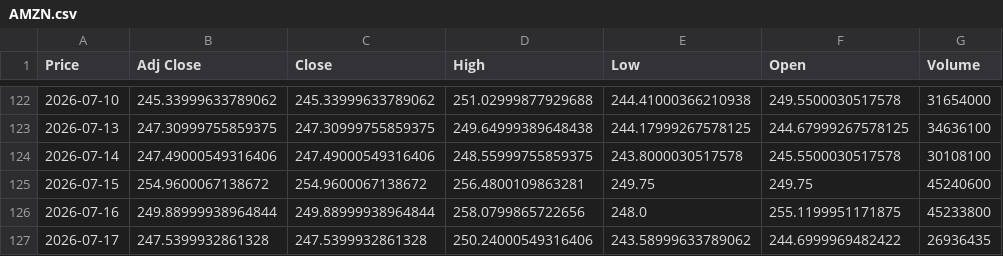
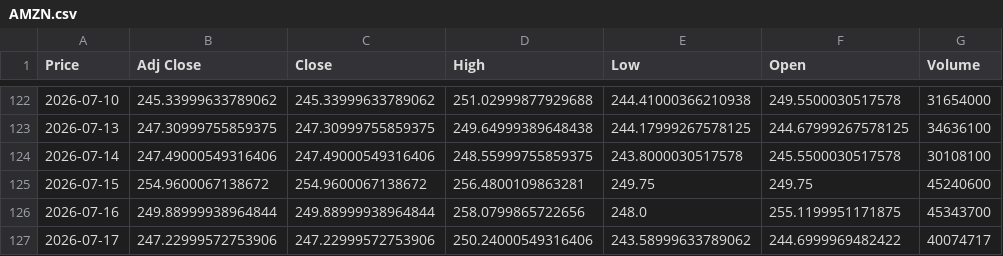
Before and after one commit to ElevateInc/ApexAlpha, a CSV file: database/AMZN.csv, drawn as a sheet; only a part is shown, gaps mark what is left out; the diff names each change by its address in the sheet, - before the commit and + after, or states it on an @@ line.

```diff
--- a/database/AMZN.csv
+++ b/database/AMZN.csv
-G126 (Volume): 45233800
+G126 (Volume): 45343700
-B127 (Adj Close): 247.5399932861328
+B127 (Adj Close): 247.22999572753906
-C127 (Close): 247.5399932861328
+C127 (Close): 247.22999572753906
-G127 (Volume): 26936435
+G127 (Volume): 40074717
```
Also changed, not shown: database/AAPL.csv, database/GOOGL.csv, 35 other files.
